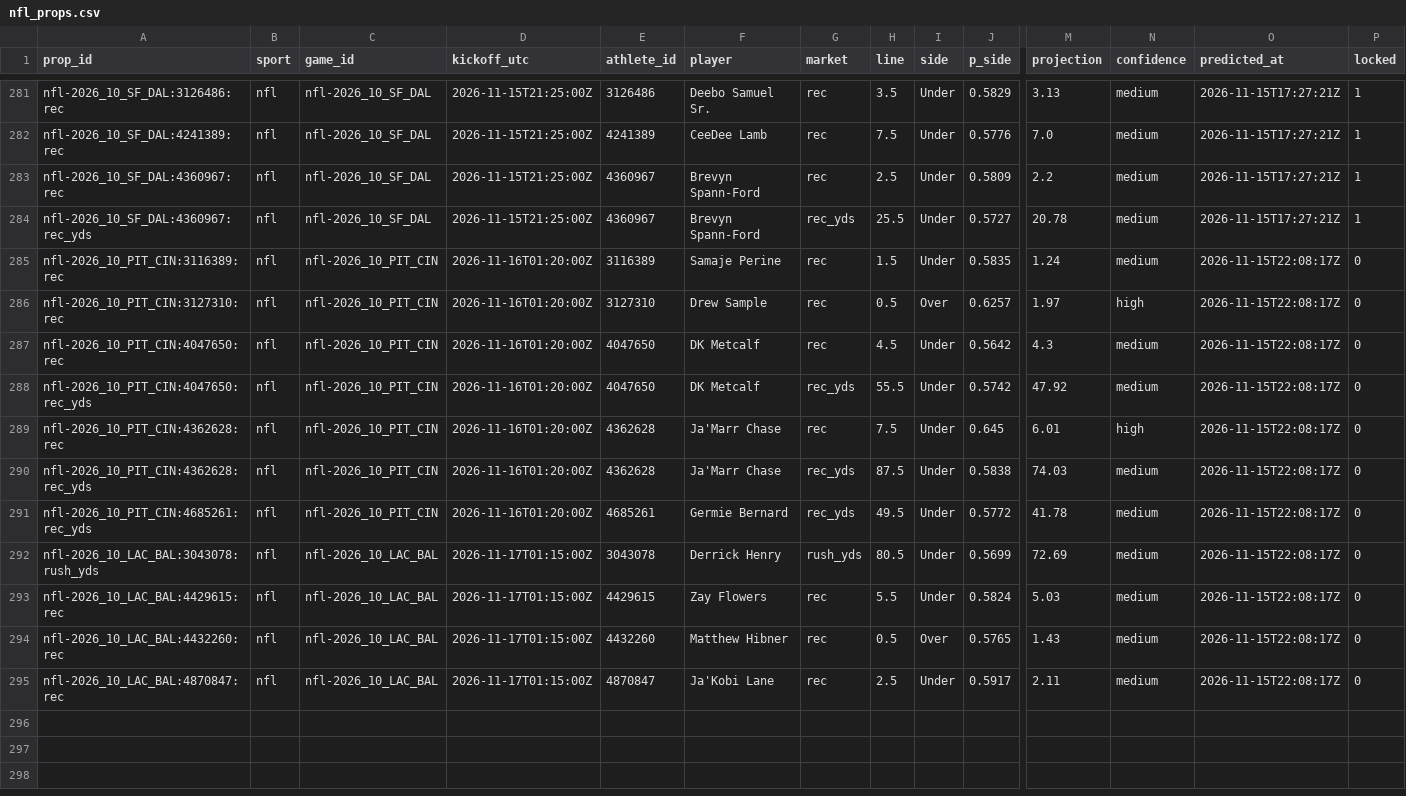
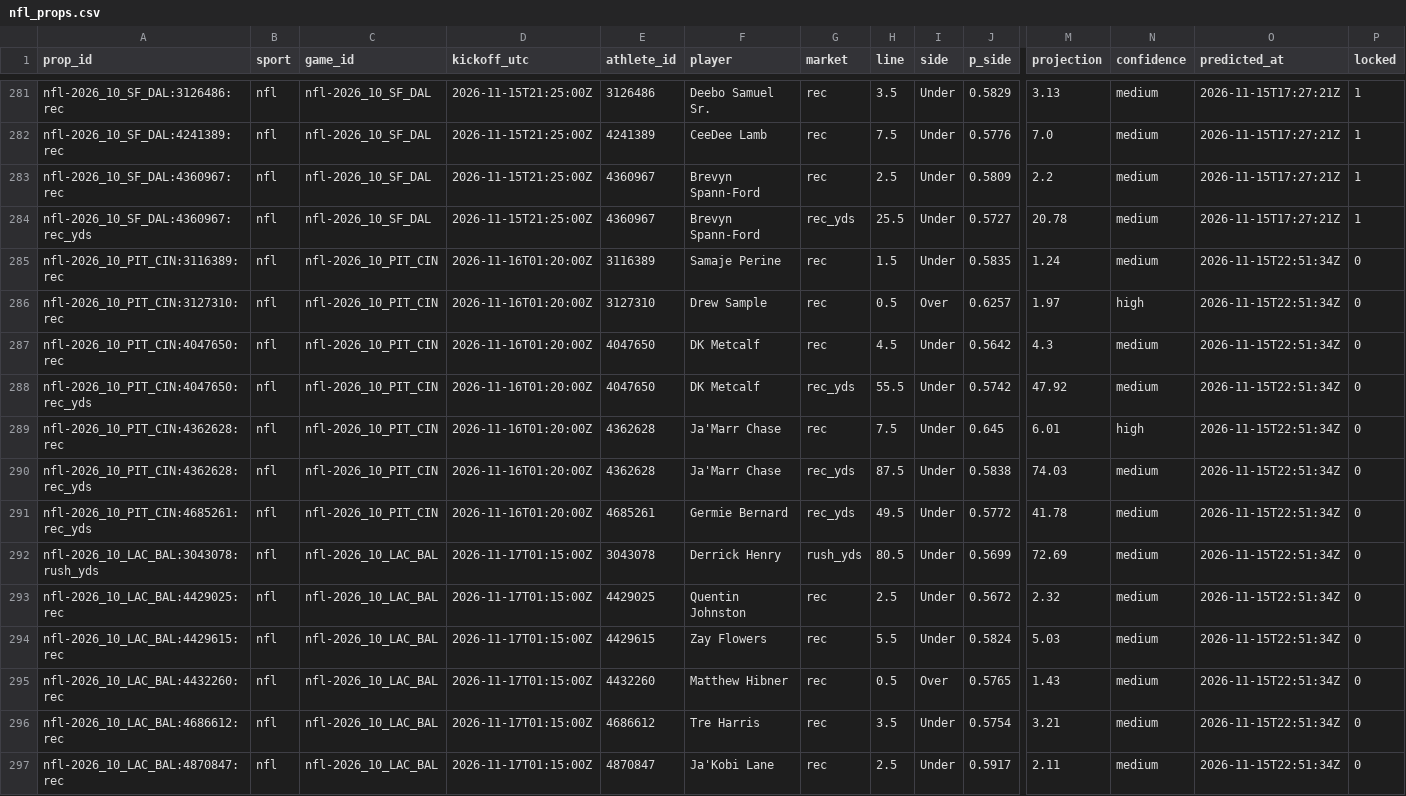
Before and after one commit to pknsubuga07/pl-forecast, a CSV file: data/ledger/nfl_props.csv, drawn as a sheet; only a part is shown, gaps mark what is left out; addresses are those after the commit; rows hold the shown columns only; the diff names each change by its address in the sheet, - before the commit and + after, or states it on an @@ line.

```diff
--- a/data/ledger/nfl_props.csv
+++ b/data/ledger/nfl_props.csv
-O285:O292 (predicted_at): 2026-11-15T22:08:17Z
+O285:O292 (predicted_at): 2026-11-15T22:51:34Z
+row 293: nfl-2026_10_LAC_BAL:4429025:rec | nfl | nfl-2026_10_LAC_BAL | 2026-11-17T01:15:00Z | 4429025 | Quentin Johnston | rec | 2.5 | Under | 0.5672 | 2.32 | medium | 2026-11-15T22:51:34Z | 0
-O294:O295 (predicted_at): 2026-11-15T22:08:17Z
+O294:O295 (predicted_at): 2026-11-15T22:51:34Z
+row 296: nfl-2026_10_LAC_BAL:4686612:rec | nfl | nfl-2026_10_LAC_BAL | 2026-11-17T01:15:00Z | 4686612 | Tre Harris | rec | 3.5 | Under | 0.5754 | 3.21 | medium | 2026-11-15T22:51:34Z | 0
-O297 (predicted_at): 2026-11-15T22:08:17Z
+O297 (predicted_at): 2026-11-15T22:51:34Z
```
Also changed, not shown: data/ledger/nba_predictions.csv, data/ledger/nba_props.csv, 12 other files.
